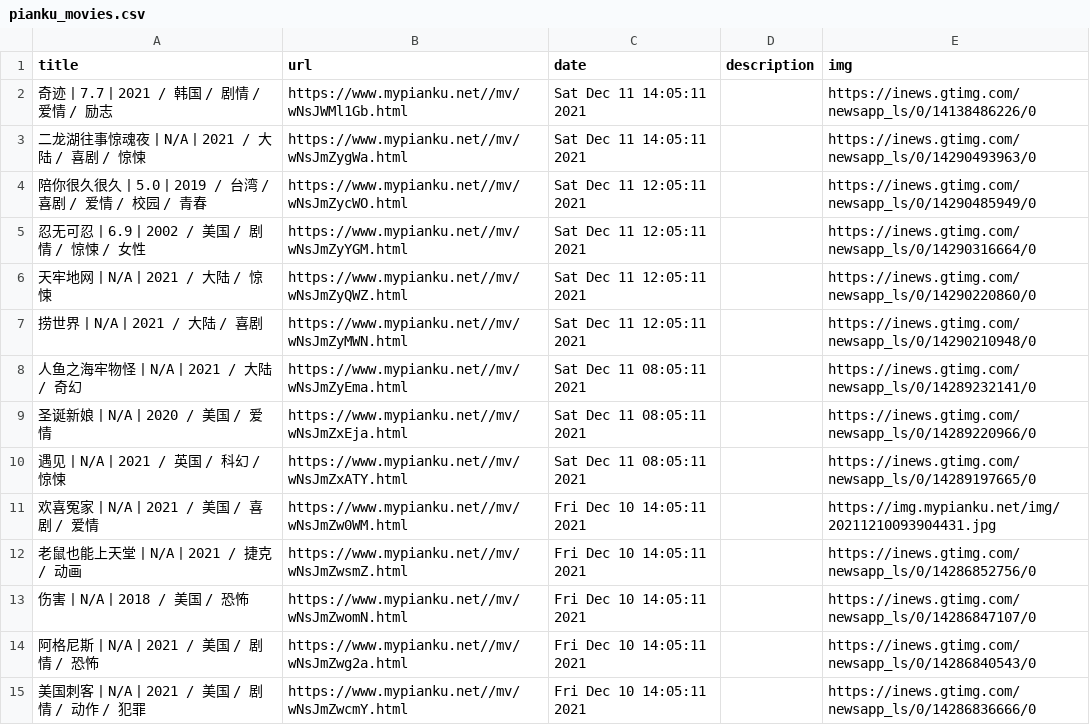
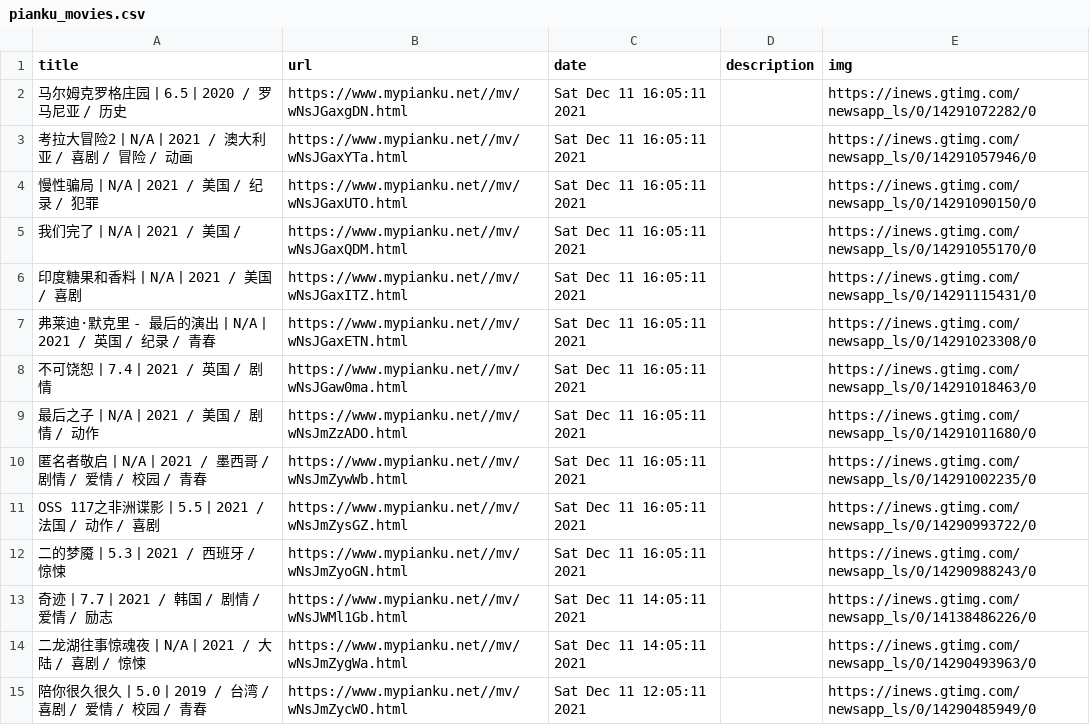
Before and after one commit to c-chen0902/rss, a CSV file: pianku_movies.csv, drawn as a sheet; only a part is shown; the shorter side is filled out with more unchanged rows; the diff names each change by its address in the sheet, - before the commit and + after, or states it on an @@ line.

```diff
--- a/pianku_movies.csv
+++ b/pianku_movies.csv
+row 2: 马尔姆克罗格庄园丨6.5丨2020 / 罗马尼亚 / 历史 | https://www.mypianku.net//mv/wNsJGaxgDN.html | Sat Dec 11 16:05:11 2021 |  | https://inews.gtimg.com/newsapp_ls/0/14291072282/0
+row 3: 考拉大冒险2丨N/A丨2021 / 澳大利亚 / 喜剧 / 冒险 / 动画 | https://www.mypianku.net//mv/wNsJGaxYTa.html | Sat Dec 11 16:05:11 2021 |  | https://inews.gtimg.com/newsapp_ls/0/14291057946/0
+row 4: 慢性骗局丨N/A丨2021 / 美国 / 纪录 / 犯罪 | https://www.mypianku.net//mv/wNsJGaxUTO.html | Sat Dec 11 16:05:11 2021 |  | https://inews.gtimg.com/newsapp_ls/0/14291090150/0
+row 5: 我们完了丨N/A丨2021 / 美国 / | https://www.mypianku.net//mv/wNsJGaxQDM.html | Sat Dec 11 16:05:11 2021 |  | https://inews.gtimg.com/newsapp_ls/0/14291055170/0
+row 6: 印度糖果和香料丨N/A丨2021 / 美国 / 喜剧 | https://www.mypianku.net//mv/wNsJGaxITZ.html | Sat Dec 11 16:05:11 2021 |  | https://inews.gtimg.com/newsapp_ls/0/14291115431/0
+row 7: 弗莱迪·默克里 - 最后的演出丨N/A丨2021 / 英国 / 纪录 / 青春 | https://www.mypianku.net//mv/wNsJGaxETN.html | Sat Dec 11 16:05:11 2021 |  | https://inews.gtimg.com/newsapp_ls/0/14291023308/0
+row 8: 不可饶恕丨7.4丨2021 / 英国 / 剧情 | https://www.mypianku.net//mv/wNsJGaw0ma.html | Sat Dec 11 16:05:11 2021 |  | https://inews.gtimg.com/newsapp_ls/0/14291018463/0
+row 9: 最后之子丨N/A丨2021 / 美国 / 剧情 / 动作 | https://www.mypianku.net//mv/wNsJmZzADO.html | Sat Dec 11 16:05:11 2021 |  | https://inews.gtimg.com/newsapp_ls/0/14291011680/0
+row 10: 匿名者敬启丨N/A丨2021 / 墨西哥 / 剧情 / 爱情 / 校园 / 青春 | https://www.mypianku.net//mv/wNsJmZywWb.html | Sat Dec 11 16:05:11 2021 |  | https://inews.gtimg.com/newsapp_ls/0/14291002235/0
+row 11: OSS 117之非洲谍影丨5.5丨2021 / 法国 / 动作 / 喜剧 | https://www.mypianku.net//mv/wNsJmZysGZ.html | Sat Dec 11 16:05:11 2021 |  | https://inews.gtimg.com/newsapp_ls/0/14290993722/0
+row 12: 二的梦魇丨5.3丨2021 / 西班牙 / 惊悚 | https://www.mypianku.net//mv/wNsJmZyoGN.html | Sat Dec 11 16:05:11 2021 |  | https://inews.gtimg.com/newsapp_ls/0/14290988243/0
```
Also changed, not shown: it之家游戏快报.csv, 25 other files.
